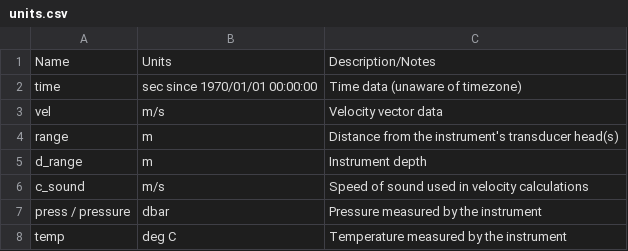
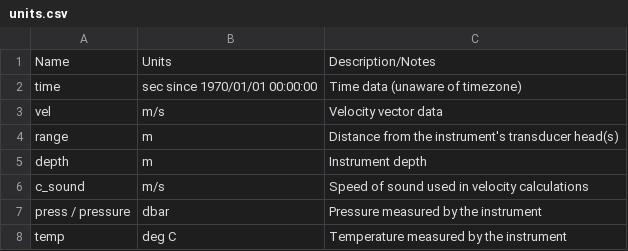
Before and after one commit to lkilcher/dolfyn, a CSV file: docs/units.csv, drawn as a sheet; only a part is shown.

```diff
--- a/docs/units.csv
+++ b/docs/units.csv
@@ -4,3 +4,3 @@ vel,m/s,Velocity vector data
 range,m,Distance from the instrument's transducer head(s)
-d_range,m,Instrument depth
+depth,m,Instrument depth
 c_sound,m/s,Speed of sound used in velocity calculations
```
Also changed, not shown: 25 other files.
